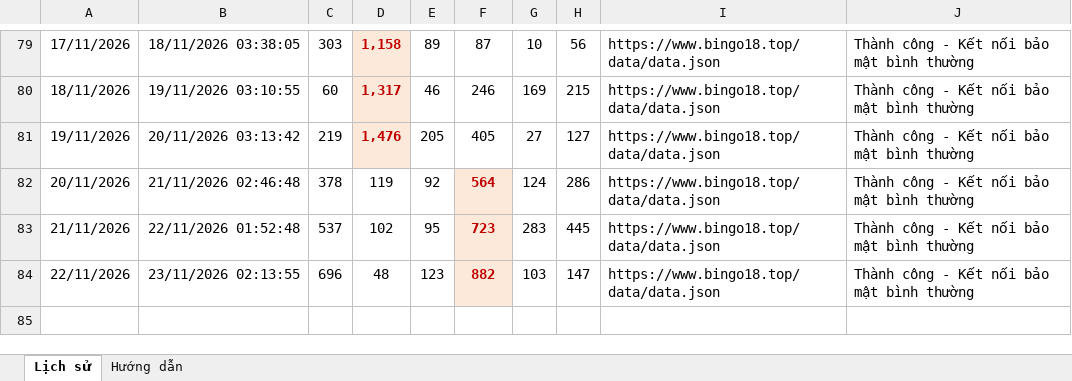
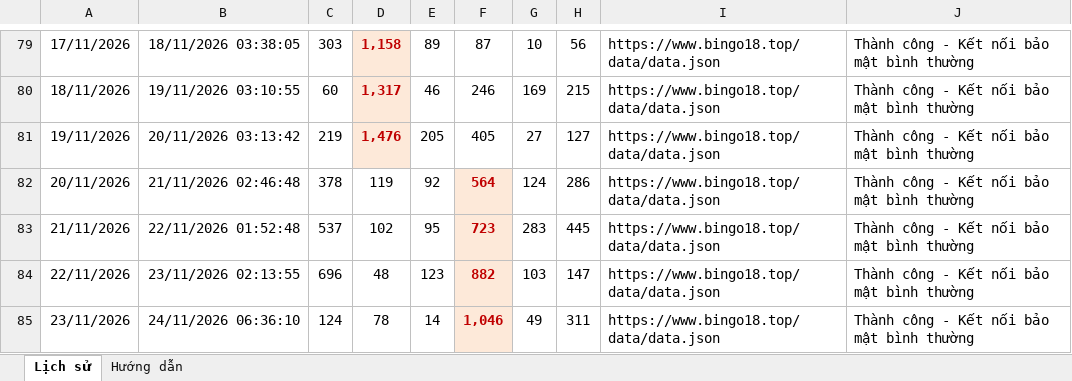
Before and after one commit to bachhaan/bingo18-tamhoa-history, an Excel workbook: github_bingo18/Bingo18_Lich_su_Tam_hoa.xlsx, sheet Lịch sử, drawn as a sheet; only a part is shown, gaps mark what is left out; values as stored, in another font and other column widths than the file's, no borders; the diff names each change by its address in the sheet, - before the commit and + after, or states it on an @@ line.

```diff
--- a/github_bingo18/Bingo18_Lich_su_Tam_hoa.xlsx (sheet Lịch sử)
+++ b/github_bingo18/Bingo18_Lich_su_Tam_hoa.xlsx (sheet Lịch sử)
+row 85: 23/11/2026 | 24/11/2026 06:36:10 | 124 | 78 | 14 | 1,046 | 49 | 311 | https://www.bingo18.top/data/data.json | Thành công - Kết nối bảo mật bình thường
```
